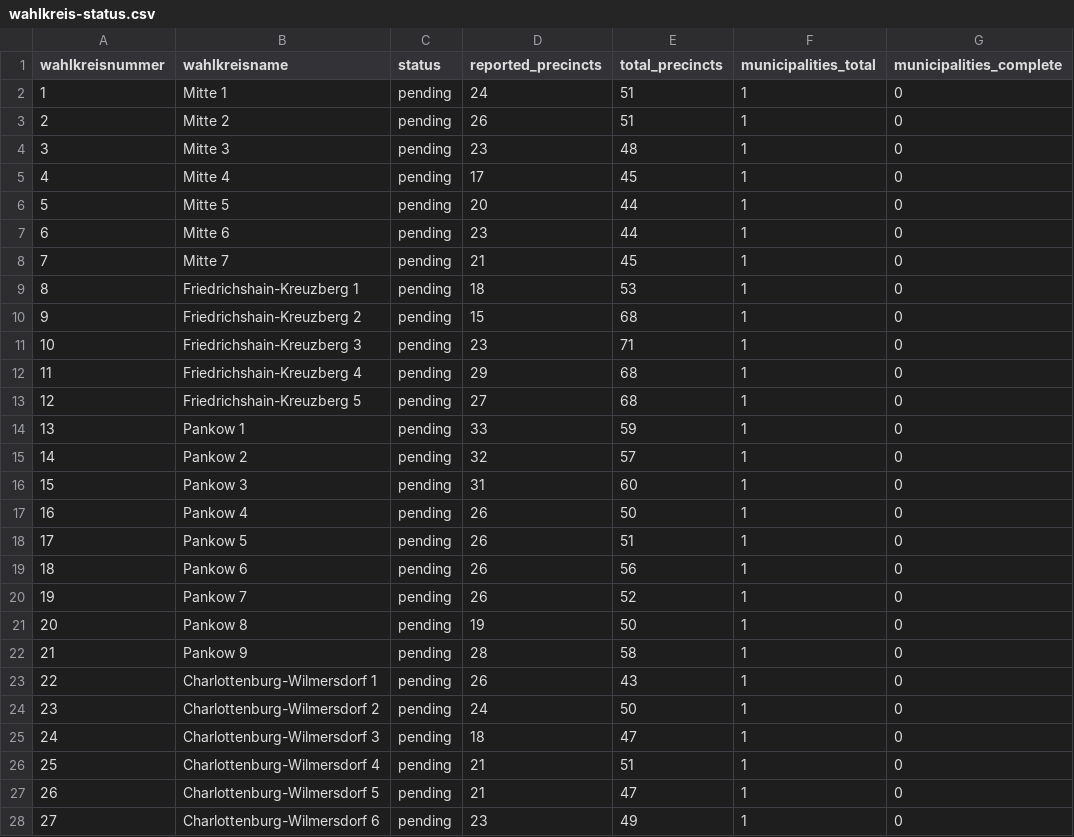
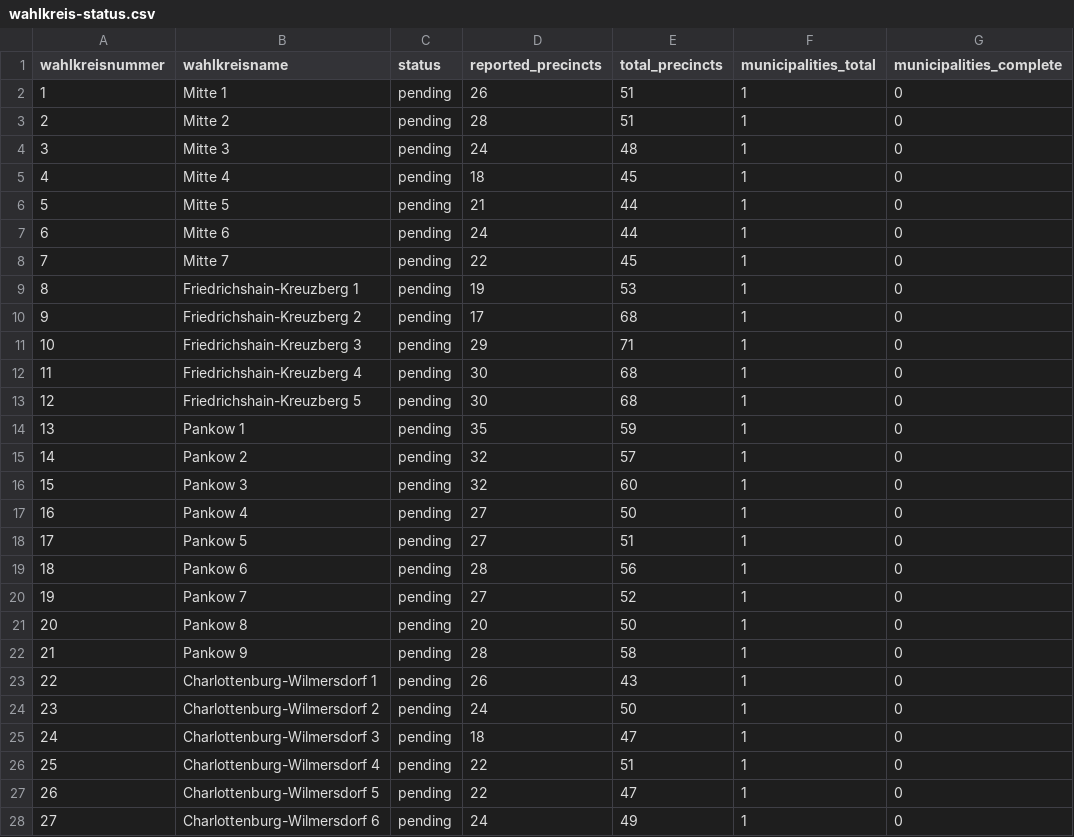
Before and after one commit to volzinnovation/wahl-monitor.de, a CSV file: data/2026-be/metadata/wahlkreis-status.csv, drawn as a sheet; only a part is shown; the diff covers the shown part only; the diff names each change by its address in the sheet, - before the commit and + after, or states it on an @@ line.

```diff
--- a/data/2026-be/metadata/wahlkreis-status.csv
+++ b/data/2026-be/metadata/wahlkreis-status.csv
-D2 (reported_precincts): 24
+D2 (reported_precincts): 26
-D3 (reported_precincts): 26
+D3 (reported_precincts): 28
-D4 (reported_precincts): 23
+D4 (reported_precincts): 24
-D5 (reported_precincts): 17
+D5 (reported_precincts): 18
-D6 (reported_precincts): 20
+D6 (reported_precincts): 21
-D7 (reported_precincts): 23
+D7 (reported_precincts): 24
-D8 (reported_precincts): 21
+D8 (reported_precincts): 22
-D9 (reported_precincts): 18
+D9 (reported_precincts): 19
-D10 (reported_precincts): 15
+D10 (reported_precincts): 17
-D11 (reported_precincts): 23
+D11 (reported_precincts): 29
-D12 (reported_precincts): 29
+D12 (reported_precincts): 30
-D13 (reported_precincts): 27
+D13 (reported_precincts): 30
-D14 (reported_precincts): 33
+D14 (reported_precincts): 35
-D16 (reported_precincts): 31
+D16 (reported_precincts): 32
-D17:D18 (reported_precincts): 26
+D17:D18 (reported_precincts): 27
-D19 (reported_precincts): 26
+D19 (reported_precincts): 28
-D20 (reported_precincts): 26
+D20 (reported_precincts): 27
-D21 (reported_precincts): 19
+D21 (reported_precincts): 20
-D26:D27 (reported_precincts): 21
+D26:D27 (reported_precincts): 22
-D28 (reported_precincts): 23
+D28 (reported_precincts): 24
```
Also changed, not shown: 36 edited cells elsewhere in this file, data/2026-be/latest/official-results-source.csv, data/2026-be/latest/statla_party_results.csv, 7 other files.
